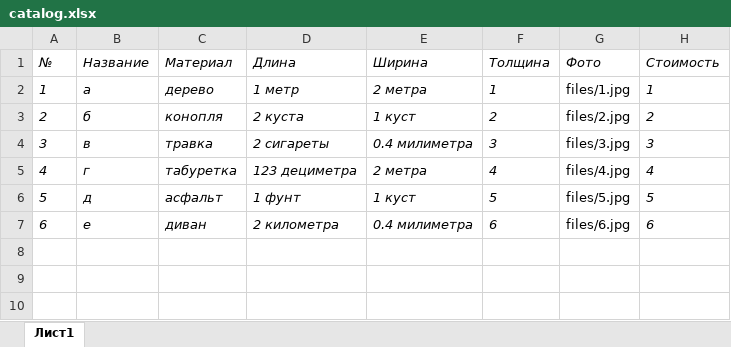
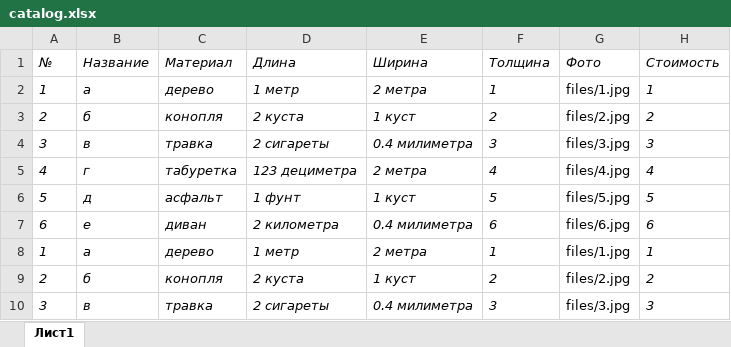
Before and after one commit to Zhitnikov/sitee, an Excel workbook: catalog.xlsx, sheet Лист1, drawn as a sheet; values as stored, in another font and other column widths than the file's, no borders; charts and pictures not drawn; the diff names each change by its address in the sheet, - before the commit and + after, or states it on an @@ line.

```diff
--- a/catalog.xlsx (sheet Лист1)
+++ b/catalog.xlsx (sheet Лист1)
+row 8: 1 | а | дерево | 1 метр | 2 метра | 1 | files/1.jpg | 1
+row 9: 2 | б | конопля | 2 куста | 1 куст | 2 | files/2.jpg | 2
+row 10: 3 | в | травка | 2 сигареты | 0.4 милиметра | 3 | files/3.jpg | 3
```
Also changed, not shown: charts or pictures, 1 other file.
